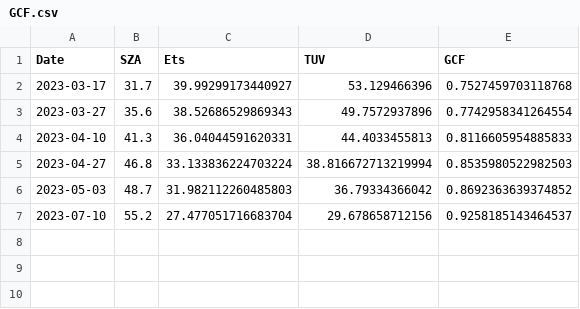
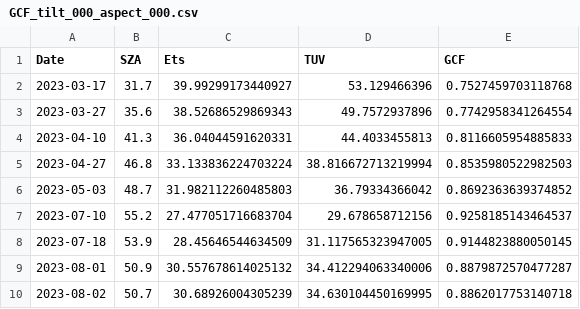
Before and after one commit to giovannilopez9808/CylinderUVRadiation, a CSV file: Results/GCF_tilt_000_aspect_000.csv (was Results/GCF.csv), drawn as a sheet.

Commit message:
Update results

```diff
--- a/Results/GCF.csv
+++ b/Results/GCF_tilt_000_aspect_000.csv
@@ -7 +7,4 @@ Date,SZA,Ets,TUV,GCF
 2023-07-10,55.2,27.477051716683704,29.678658712156,0.9258185143464537
+2023-07-18,53.9,28.45646544634509,31.117565323947005,0.9144823880050145
+2023-08-01,50.9,30.557678614025132,34.412294063340006,0.8879872570477287
+2023-08-02,50.7,30.68926004305239,34.630104450169995,0.8862017753140718
```
Also changed, not shown: 2 other files.
